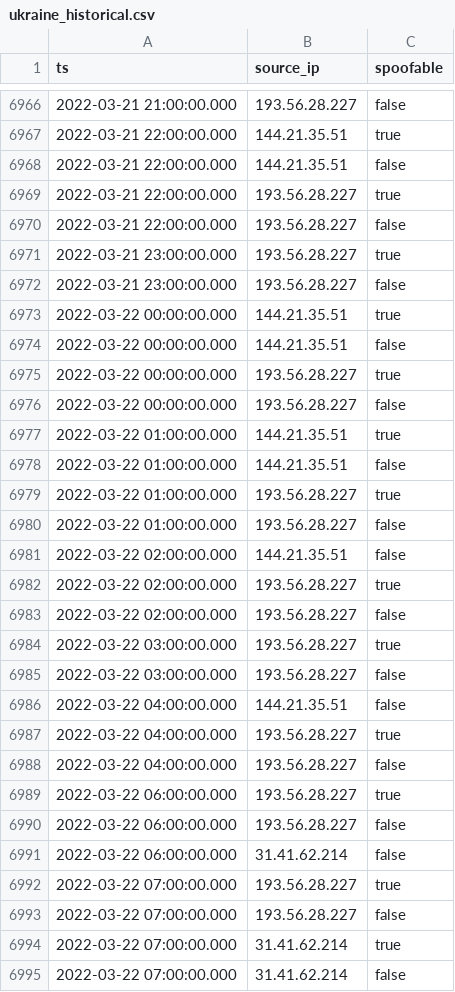
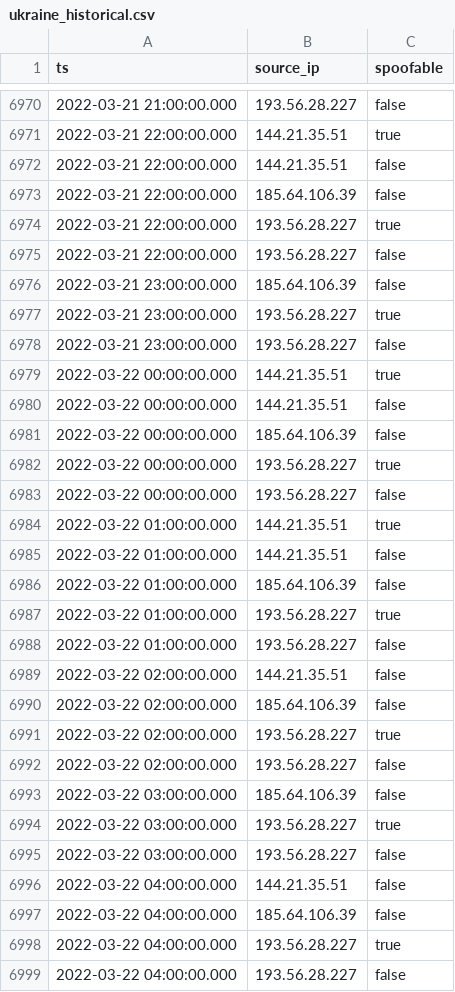
Before and after one commit to gzerphey/PublicIOC, a CSV file: ukraine_historical.csv, drawn as a sheet; only a part is shown, gaps mark what is left out; the shorter side is filled out with more unchanged rows; the diff covers the shown part only.

Commit message:
Complete hourly list of IP activity targeting GreyNoise sensors in Ukraine since 2022-02-01. Each entry is a single event observed by GreyNoise. Spoofable 'false' means that the IP completed a 3-way tcp handshake in the recorded event.

```diff
--- a/ukraine_historical.csv
+++ b/ukraine_historical.csv
@@ -6968,4 +6972,6 @@
 "2022-03-21 22:00:00.000","144.21.35.51","false"
+"2022-03-21 22:00:00.000","185.64.106.39","false"
 "2022-03-21 22:00:00.000","193.56.28.227","true"
 "2022-03-21 22:00:00.000","193.56.28.227","false"
+"2022-03-21 23:00:00.000","185.64.106.39","false"
 "2022-03-21 23:00:00.000","193.56.28.227","true"
@@ -6974,2 +6980,3 @@
 "2022-03-22 00:00:00.000","144.21.35.51","false"
+"2022-03-22 00:00:00.000","185.64.106.39","false"
 "2022-03-22 00:00:00.000","193.56.28.227","true"
@@ -6978,2 +6985,3 @@
 "2022-03-22 01:00:00.000","144.21.35.51","false"
+"2022-03-22 01:00:00.000","185.64.106.39","false"
 "2022-03-22 01:00:00.000","193.56.28.227","true"
@@ -6981,4 +6989,6 @@
 "2022-03-22 02:00:00.000","144.21.35.51","false"
+"2022-03-22 02:00:00.000","185.64.106.39","false"
 "2022-03-22 02:00:00.000","193.56.28.227","true"
 "2022-03-22 02:00:00.000","193.56.28.227","false"
+"2022-03-22 03:00:00.000","185.64.106.39","false"
 "2022-03-22 03:00:00.000","193.56.28.227","true"
@@ -6986,2 +6996,3 @@
 "2022-03-22 04:00:00.000","144.21.35.51","false"
+"2022-03-22 04:00:00.000","185.64.106.39","false"
 "2022-03-22 04:00:00.000","193.56.28.227","true"
```
Also changed, not shown: 49 added rows elsewhere in this file.
